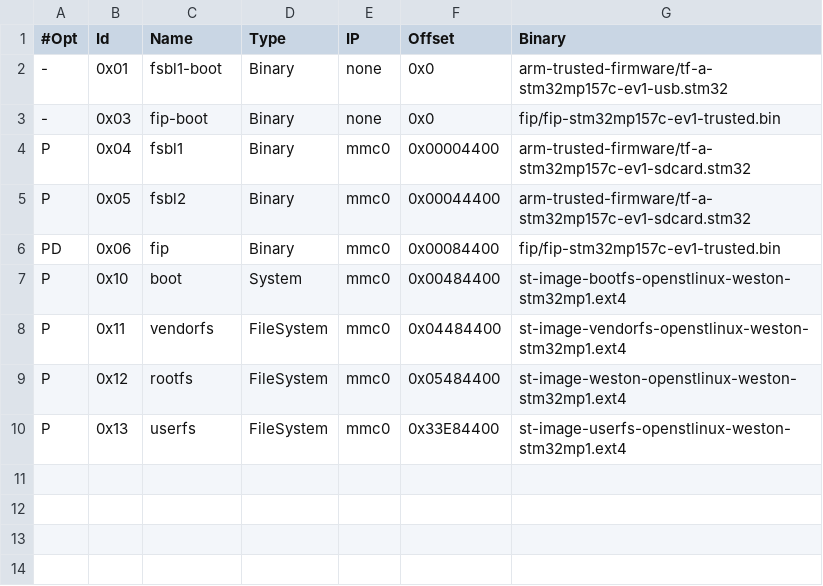
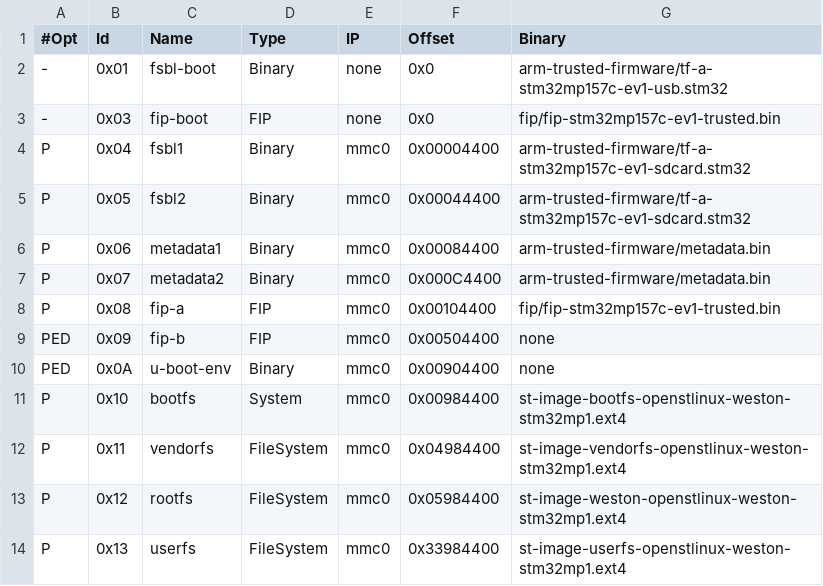
Before and after one commit to STMicroelectronics/meta-st-stm32mp, a TSV file: files/flashlayouts/FlashLayout_sdcard_stm32mp157c-ev1_sample.tsv, drawn as a sheet.

```diff
--- a/files/flashlayouts/FlashLayout_sdcard_stm32mp157c-ev1_sample.tsv
+++ b/files/flashlayouts/FlashLayout_sdcard_stm32mp157c-ev1_sample.tsv
@@ -1,10 +1,14 @@
 #Opt	Id	Name	Type	IP	Offset	Binary
--	0x01	fsbl1-boot	Binary	none	0x0	arm-trusted-firmware/tf-a-stm32mp157c-ev1-usb.stm32
--	0x03	fip-boot	Binary	none	0x0	fip/fip-stm32mp157c-ev1-trusted.bin
+-	0x01	fsbl-boot	Binary	none	0x0	arm-trusted-firmware/tf-a-stm32mp157c-ev1-usb.stm32
+-	0x03	fip-boot	FIP	none	0x0	fip/fip-stm32mp157c-ev1-trusted.bin
 P	0x04	fsbl1	Binary	mmc0	0x00004400	arm-trusted-firmware/tf-a-stm32mp157c-ev1-sdcard.stm32
 P	0x05	fsbl2	Binary	mmc0	0x00044400	arm-trusted-firmware/tf-a-stm32mp157c-ev1-sdcard.stm32
-PD	0x06	fip	Binary	mmc0	0x00084400	fip/fip-stm32mp157c-ev1-trusted.bin
-P	0x10	boot	System	mmc0	0x00484400	st-image-bootfs-openstlinux-weston-stm32mp1.ext4
-P	0x11	vendorfs	FileSystem	mmc0	0x04484400	st-image-vendorfs-openstlinux-weston-stm32mp1.ext4
-P	0x12	rootfs	FileSystem	mmc0	0x05484400	st-image-weston-openstlinux-weston-stm32mp1.ext4
-P	0x13	userfs	FileSystem	mmc0	0x33E84400	st-image-userfs-openstlinux-weston-stm32mp1.ext4
+P	0x06	metadata1	Binary	mmc0	0x00084400	arm-trusted-firmware/metadata.bin
+P	0x07	metadata2	Binary	mmc0	0x000C4400	arm-trusted-firmware/metadata.bin
+P	0x08	fip-a	FIP	mmc0	0x00104400	fip/fip-stm32mp157c-ev1-trusted.bin
+PED	0x09	fip-b	FIP	mmc0	0x00504400	none
+PED	0x0A	u-boot-env	Binary	mmc0	0x00904400	none
+P	0x10	bootfs	System	mmc0	0x00984400	st-image-bootfs-openstlinux-weston-stm32mp1.ext4
+P	0x11	vendorfs	FileSystem	mmc0	0x04984400	st-image-vendorfs-openstlinux-weston-stm32mp1.ext4
+P	0x12	rootfs	FileSystem	mmc0	0x05984400	st-image-weston-openstlinux-weston-stm32mp1.ext4
+P	0x13	userfs	FileSystem	mmc0	0x33984400	st-image-userfs-openstlinux-weston-stm32mp1.ext4
```
Also changed, not shown: files/flashlayouts/FlashLayout_delete-all_stm32mp157c-ev1_sample.tsv, files/flashlayouts/FlashLayout_emmc_stm32mp157c-ev1_sample.tsv, 7 other files.
